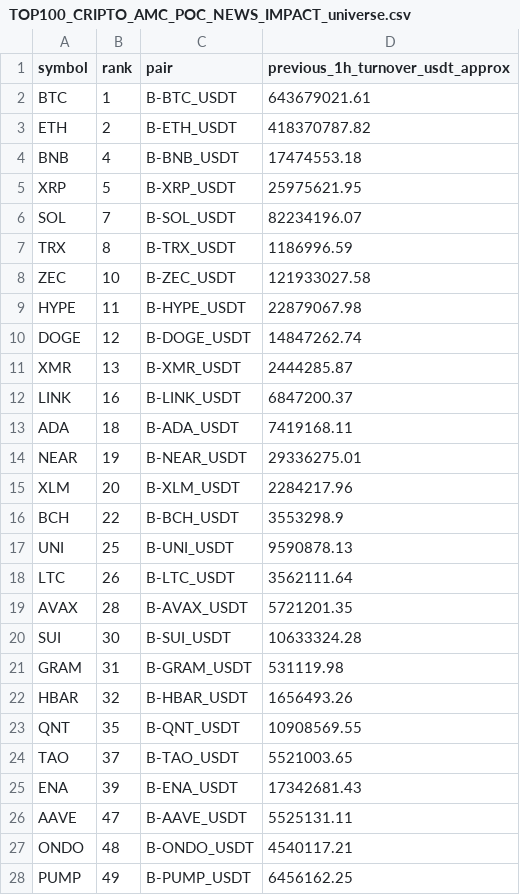
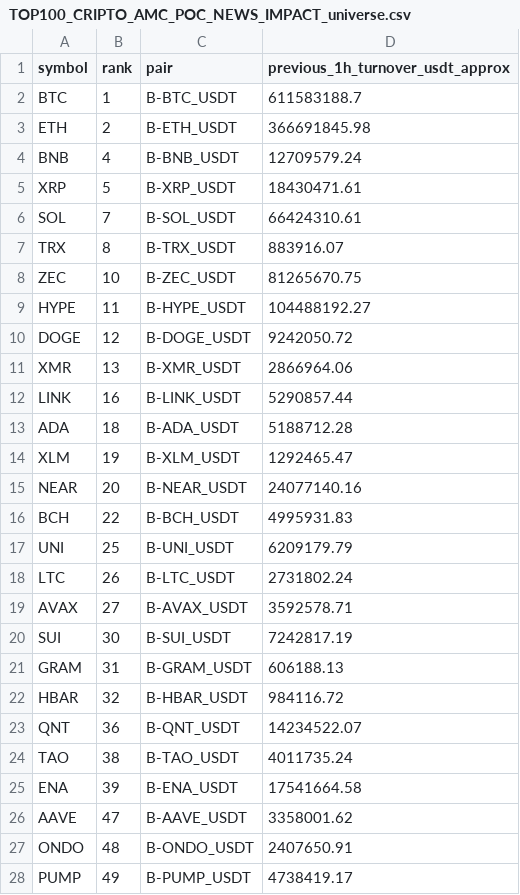
Before and after one commit to jharajesh1210/Guruji, a CSV file: TOP100_CRIPTO_AMC_POC_NEWS_IMPACT_universe.csv, drawn as a sheet; only a part is shown; the diff covers the shown part only.

```diff
--- a/TOP100_CRIPTO_AMC_POC_NEWS_IMPACT_universe.csv
+++ b/TOP100_CRIPTO_AMC_POC_NEWS_IMPACT_universe.csv
@@ -1,28 +1,28 @@
 symbol,rank,pair,previous_1h_turnover_usdt_approx
-BTC,1,B-BTC_USDT,643679021.61
-ETH,2,B-ETH_USDT,418370787.82
-BNB,4,B-BNB_USDT,17474553.18
-XRP,5,B-XRP_USDT,25975621.95
-SOL,7,B-SOL_USDT,82234196.07
-TRX,8,B-TRX_USDT,1186996.59
-ZEC,10,B-ZEC_USDT,121933027.58
-HYPE,11,B-HYPE_USDT,22879067.98
-DOGE,12,B-DOGE_USDT,14847262.74
-XMR,13,B-XMR_USDT,2444285.87
-LINK,16,B-LINK_USDT,6847200.37
-ADA,18,B-ADA_USDT,7419168.11
-NEAR,19,B-NEAR_USDT,29336275.01
-XLM,20,B-XLM_USDT,2284217.96
-BCH,22,B-BCH_USDT,3553298.9
-UNI,25,B-UNI_USDT,9590878.13
-LTC,26,B-LTC_USDT,3562111.64
-AVAX,28,B-AVAX_USDT,5721201.35
-SUI,30,B-SUI_USDT,10633324.28
-GRAM,31,B-GRAM_USDT,531119.98
-HBAR,32,B-HBAR_USDT,1656493.26
-QNT,35,B-QNT_USDT,10908569.55
-TAO,37,B-TAO_USDT,5521003.65
-ENA,39,B-ENA_USDT,17342681.43
-AAVE,47,B-AAVE_USDT,5525131.11
-ONDO,48,B-ONDO_USDT,4540117.21
-PUMP,49,B-PUMP_USDT,6456162.25
+BTC,1,B-BTC_USDT,611583188.7
+ETH,2,B-ETH_USDT,366691845.98
+BNB,4,B-BNB_USDT,12709579.24
+XRP,5,B-XRP_USDT,18430471.61
+SOL,7,B-SOL_USDT,66424310.61
+TRX,8,B-TRX_USDT,883916.07
+ZEC,10,B-ZEC_USDT,81265670.75
+HYPE,11,B-HYPE_USDT,104488192.27
+DOGE,12,B-DOGE_USDT,9242050.72
+XMR,13,B-XMR_USDT,2866964.06
+LINK,16,B-LINK_USDT,5290857.44
+ADA,18,B-ADA_USDT,5188712.28
+XLM,19,B-XLM_USDT,1292465.47
+NEAR,20,B-NEAR_USDT,24077140.16
+BCH,22,B-BCH_USDT,4995931.83
+UNI,25,B-UNI_USDT,6209179.79
+LTC,26,B-LTC_USDT,2731802.24
+AVAX,27,B-AVAX_USDT,3592578.71
+SUI,30,B-SUI_USDT,7242817.19
+GRAM,31,B-GRAM_USDT,606188.13
+HBAR,32,B-HBAR_USDT,984116.72
+QNT,36,B-QNT_USDT,14234522.07
+TAO,38,B-TAO_USDT,4011735.24
+ENA,39,B-ENA_USDT,17541664.58
+AAVE,47,B-AAVE_USDT,3358001.62
+ONDO,48,B-ONDO_USDT,2407650.91
+PUMP,49,B-PUMP_USDT,4738419.17
```
Also changed, not shown: 1 added row, 5 removed rows and 27 edited cells elsewhere in this file, 1 other file.
